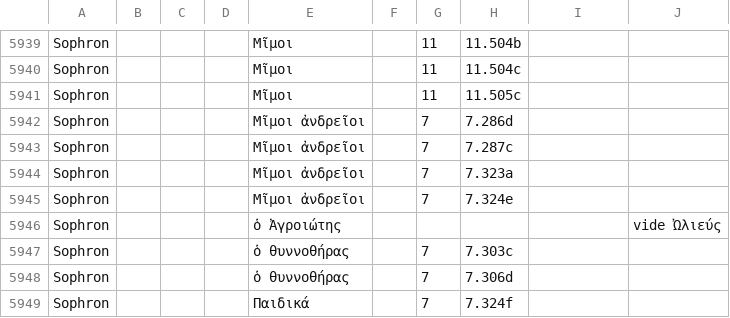
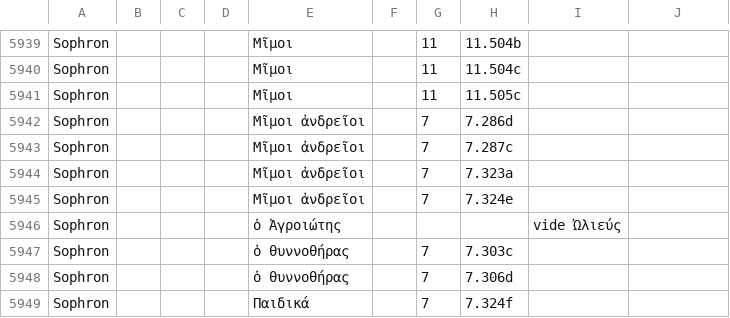
Before and after one commit to DigitalAthenaeus/indexes, a CSV file: Meineke_Index_Scriptorum.csv, drawn as a sheet; only a part is shown, gaps mark what is left out.

Commit message:
fixed line 5946

```diff
--- a/Meineke_Index_Scriptorum.csv
+++ b/Meineke_Index_Scriptorum.csv
@@ -5945,3 +5945,3 @@
 "Sophron","","","","Μῖμοι ἀνδρεῖοι","","7","7.324e","",""
-"Sophron","","","","ὁ Ἀγροιώτης","","","","","vide Ὠλιεύς","",""
+"Sophron","","","","ὁ Ἀγροιώτης","","","","vide Ὠλιεύς",""
 "Sophron","","","","ὁ θυννοθήρας","","7","7.303c","",""
```
